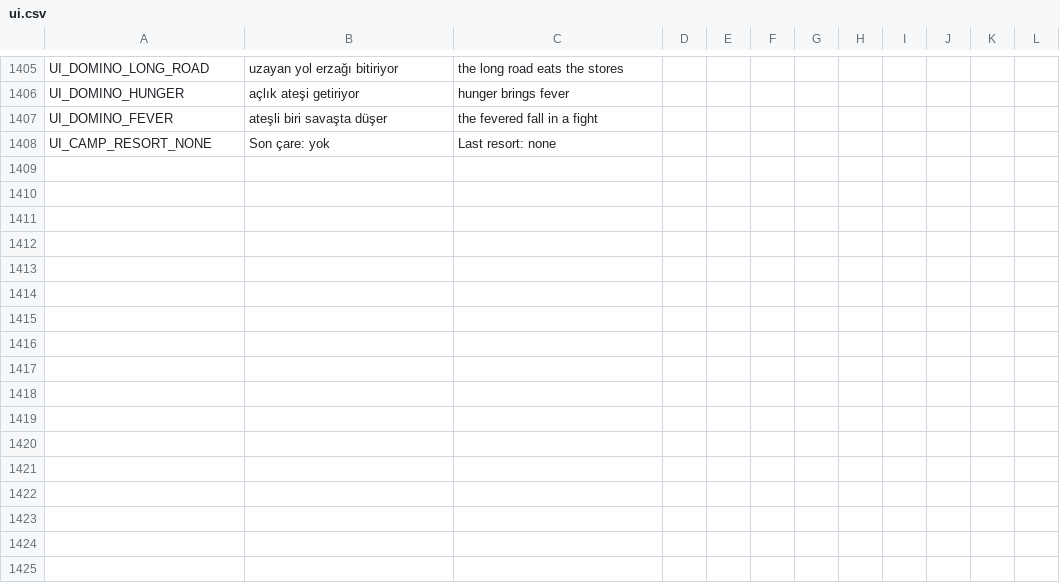
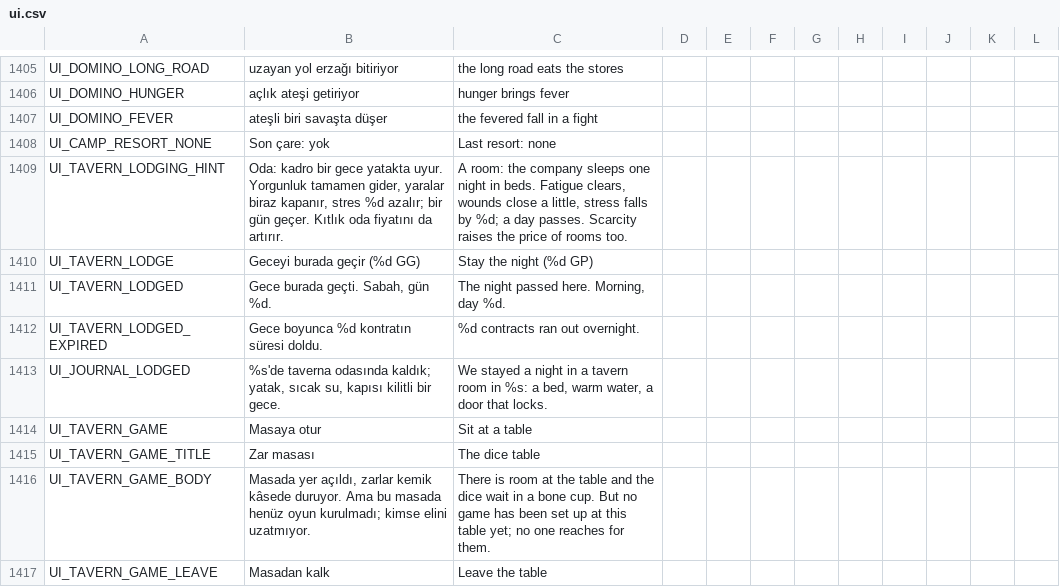
Before and after one commit to ulubatuhan/wayborne, a CSV file: data/locale/ui.csv, drawn as a sheet; only a part is shown, gaps mark what is left out.

```diff
--- a/data/locale/ui.csv
+++ b/data/locale/ui.csv
@@ -1408 +1408,10 @@
 "UI_CAMP_RESORT_NONE","Son çare: yok","Last resort: none","","","","","","","","",""
+"UI_TAVERN_LODGING_HINT","Oda: kadro bir gece yatakta uyur. Yorgunluk tamamen gider, yaralar biraz kapanır, stres %d azalır; bir gün geçer. Kıtlık oda fiyatını da artırır.","A room: the company sleeps one night in beds. Fatigue clears, wounds close a little, stress falls by %d; a day passes. Scarcity raises the price of rooms too.","","","","","","","","",""
+"UI_TAVERN_LODGE","Geceyi burada geçir (%d GG)","Stay the night (%d GP)","","","","","","","","",""
+"UI_TAVERN_LODGED","Gece burada geçti. Sabah, gün %d.","The night passed here. Morning, day %d.","","","","","","","","",""
+"UI_TAVERN_LODGED_EXPIRED","Gece boyunca %d kontratın süresi doldu.","%d contracts ran out overnight.","","","","","","","","",""
+"UI_JOURNAL_LODGED","%s'de taverna odasında kaldık; yatak, sıcak su, kapısı kilitli bir gece.","We stayed a night in a tavern room in %s: a bed, warm water, a door that locks.","","","","","","","","",""
+"UI_TAVERN_GAME","Masaya otur","Sit at a table","","","","","","","","",""
+"UI_TAVERN_GAME_TITLE","Zar masası","The dice table","","","","","","","","",""
+"UI_TAVERN_GAME_BODY","Masada yer açıldı, zarlar kemik kâsede duruyor. Ama bu masada henüz oyun kurulmadı; kimse elini uzatmıyor.","There is room at the table and the dice wait in a bone cup. But no game has been set up at this table yet; no one reaches for them.","","","","","","","","",""
+"UI_TAVERN_GAME_LEAVE","Masadan kalk","Leave the table","","","","","","","","",""
```
Also changed, not shown: 10 other files.
